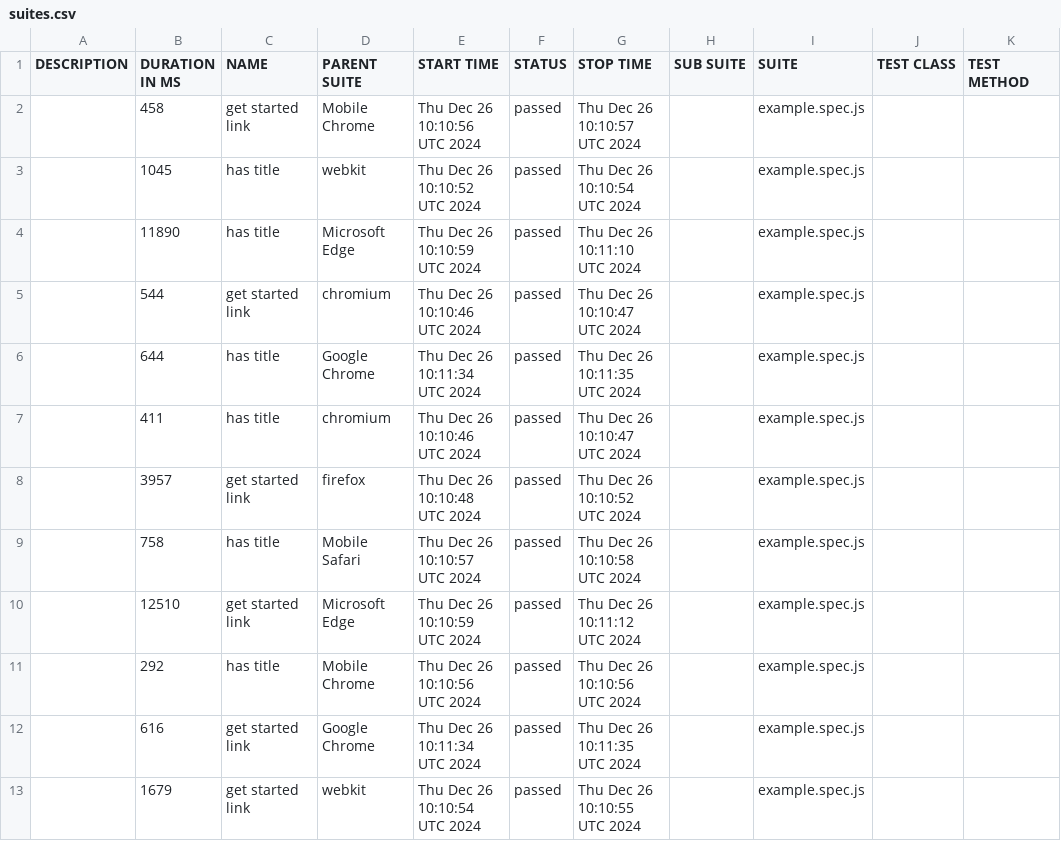
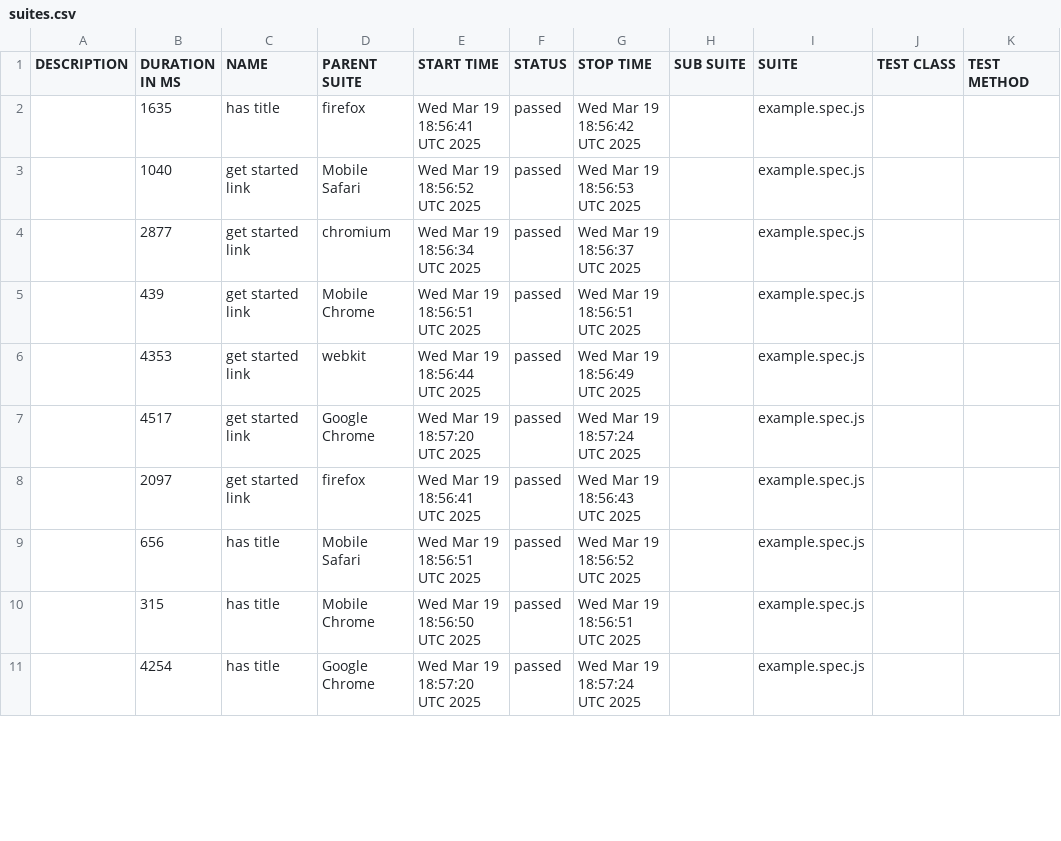
Before and after one commit to antnikol/gFit_playwright_tests, a CSV file: data/suites.csv, drawn as a sheet; only a part is shown; the diff covers the shown part only.

```diff
--- a/data/suites.csv
+++ b/data/suites.csv
@@ -1,13 +1,11 @@
 "DESCRIPTION","DURATION IN MS","NAME","PARENT SUITE","START TIME","STATUS","STOP TIME","SUB SUITE","SUITE","TEST CLASS","TEST METHOD"
-"","458","get started link","Mobile Chrome","Thu Dec 26 10:10:56 UTC 2024","passed","Thu Dec 26 10:10:57 UTC 2024","","example.spec.js","",""
-"","1045","has title","webkit","Thu Dec 26 10:10:52 UTC 2024","passed","Thu Dec 26 10:10:54 UTC 2024","","example.spec.js","",""
-"","11890","has title","Microsoft Edge","Thu Dec 26 10:10:59 UTC 2024","passed","Thu Dec 26 10:11:10 UTC 2024","","example.spec.js","",""
-"","544","get started link","chromium","Thu Dec 26 10:10:46 UTC 2024","passed","Thu Dec 26 10:10:47 UTC 2024","","example.spec.js","",""
-"","644","has title","Google Chrome","Thu Dec 26 10:11:34 UTC 2024","passed","Thu Dec 26 10:11:35 UTC 2024","","example.spec.js","",""
-"","411","has title","chromium","Thu Dec 26 10:10:46 UTC 2024","passed","Thu Dec 26 10:10:47 UTC 2024","","example.spec.js","",""
-"","3957","get started link","firefox","Thu Dec 26 10:10:48 UTC 2024","passed","Thu Dec 26 10:10:52 UTC 2024","","example.spec.js","",""
-"","758","has title","Mobile Safari","Thu Dec 26 10:10:57 UTC 2024","passed","Thu Dec 26 10:10:58 UTC 2024","","example.spec.js","",""
-"","12510","get started link","Microsoft Edge","Thu Dec 26 10:10:59 UTC 2024","passed","Thu Dec 26 10:11:12 UTC 2024","","example.spec.js","",""
-"","292","has title","Mobile Chrome","Thu Dec 26 10:10:56 UTC 2024","passed","Thu Dec 26 10:10:56 UTC 2024","","example.spec.js","",""
-"","616","get started link","Google Chrome","Thu Dec 26 10:11:34 UTC 2024","passed","Thu Dec 26 10:11:35 UTC 2024","","example.spec.js","",""
-"","1679","get started link","webkit","Thu Dec 26 10:10:54 UTC 2024","passed","Thu Dec 26 10:10:55 UTC 2024","","example.spec.js","",""
+"","1635","has title","firefox","Wed Mar 19 18:56:41 UTC 2025","passed","Wed Mar 19 18:56:42 UTC 2025","","example.spec.js","",""
+"","1040","get started link","Mobile Safari","Wed Mar 19 18:56:52 UTC 2025","passed","Wed Mar 19 18:56:53 UTC 2025","","example.spec.js","",""
+"","2877","get started link","chromium","Wed Mar 19 18:56:34 UTC 2025","passed","Wed Mar 19 18:56:37 UTC 2025","","example.spec.js","",""
+"","439","get started link","Mobile Chrome","Wed Mar 19 18:56:51 UTC 2025","passed","Wed Mar 19 18:56:51 UTC 2025","","example.spec.js","",""
+"","4353","get started link","webkit","Wed Mar 19 18:56:44 UTC 2025","passed","Wed Mar 19 18:56:49 UTC 2025","","example.spec.js","",""
+"","4517","get started link","Google Chrome","Wed Mar 19 18:57:20 UTC 2025","passed","Wed Mar 19 18:57:24 UTC 2025","","example.spec.js","",""
+"","2097","get started link","firefox","Wed Mar 19 18:56:41 UTC 2025","passed","Wed Mar 19 18:56:43 UTC 2025","","example.spec.js","",""
+"","656","has title","Mobile Safari","Wed Mar 19 18:56:51 UTC 2025","passed","Wed Mar 19 18:56:52 UTC 2025","","example.spec.js","",""
+"","315","has title","Mobile Chrome","Wed Mar 19 18:56:50 UTC 2025","passed","Wed Mar 19 18:56:51 UTC 2025","","example.spec.js","",""
+"","4254","has title","Google Chrome","Wed Mar 19 18:57:20 UTC 2025","passed","Wed Mar 19 18:57:24 UTC 2025","","example.spec.js","",""
```
Also changed, not shown: 2 added rows and 8 edited cells elsewhere in this file, 43 other files.
